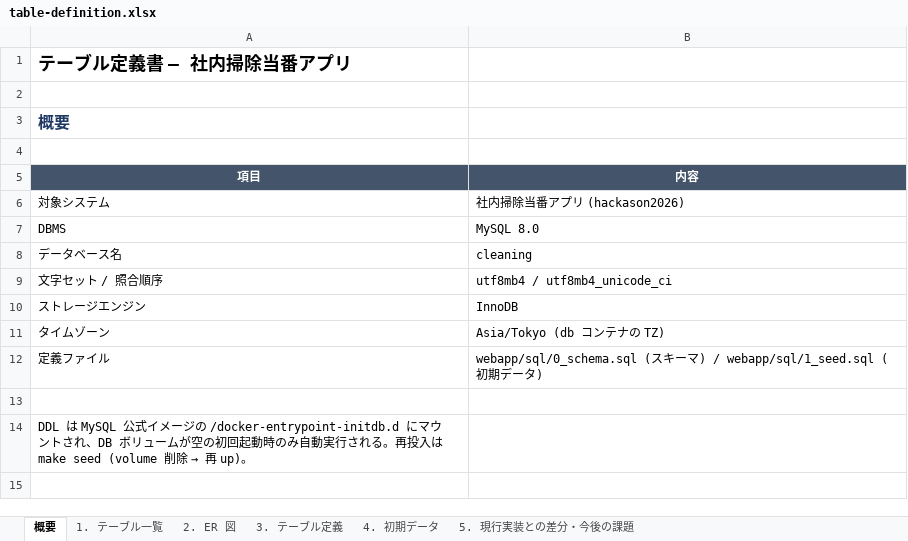
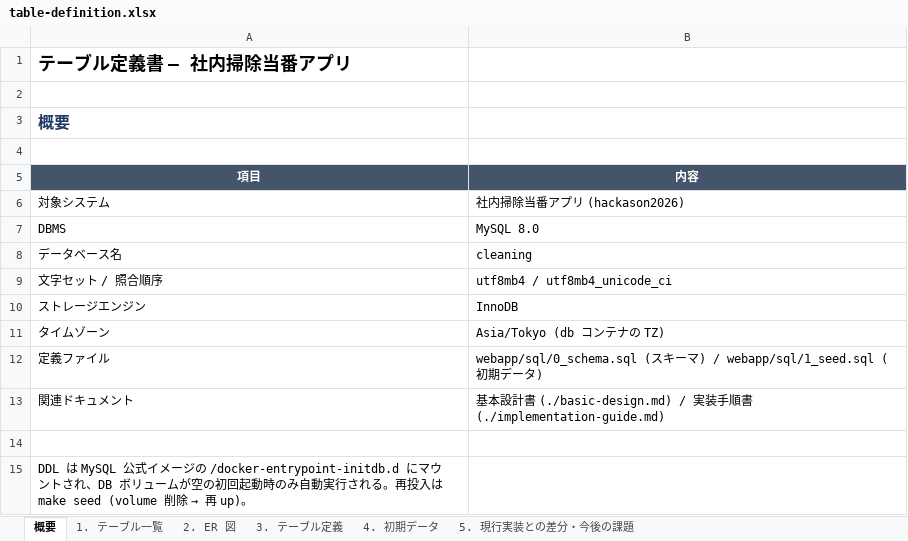
Before and after one commit to dichimaru/hackason2026, an Excel workbook: docs/table-definition.xlsx, sheet 概要, drawn as a sheet; values as stored, in another font and other column widths than the file's, no borders; the diff names each change by its address in the sheet, - before the commit and + after, or states it on an @@ line.

```diff
--- a/docs/table-definition.xlsx (sheet 概要)
+++ b/docs/table-definition.xlsx (sheet 概要)
+row 13: 関連ドキュメント | 基本設計書 (./basic-design.md) / 実装手順書 (./implementation-guide.md)
```
Also changed, not shown: docs/basic-design.xlsx, 16 other files.
